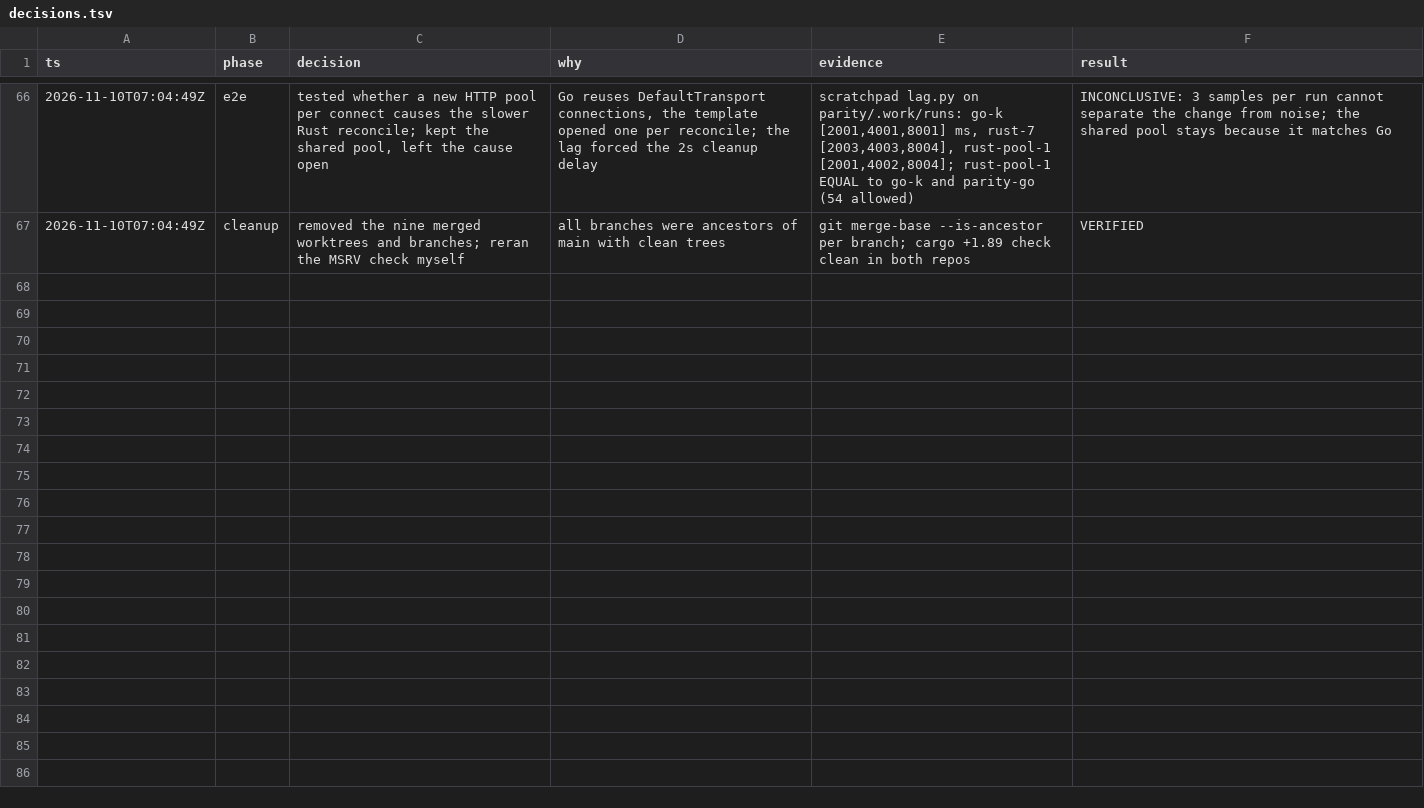
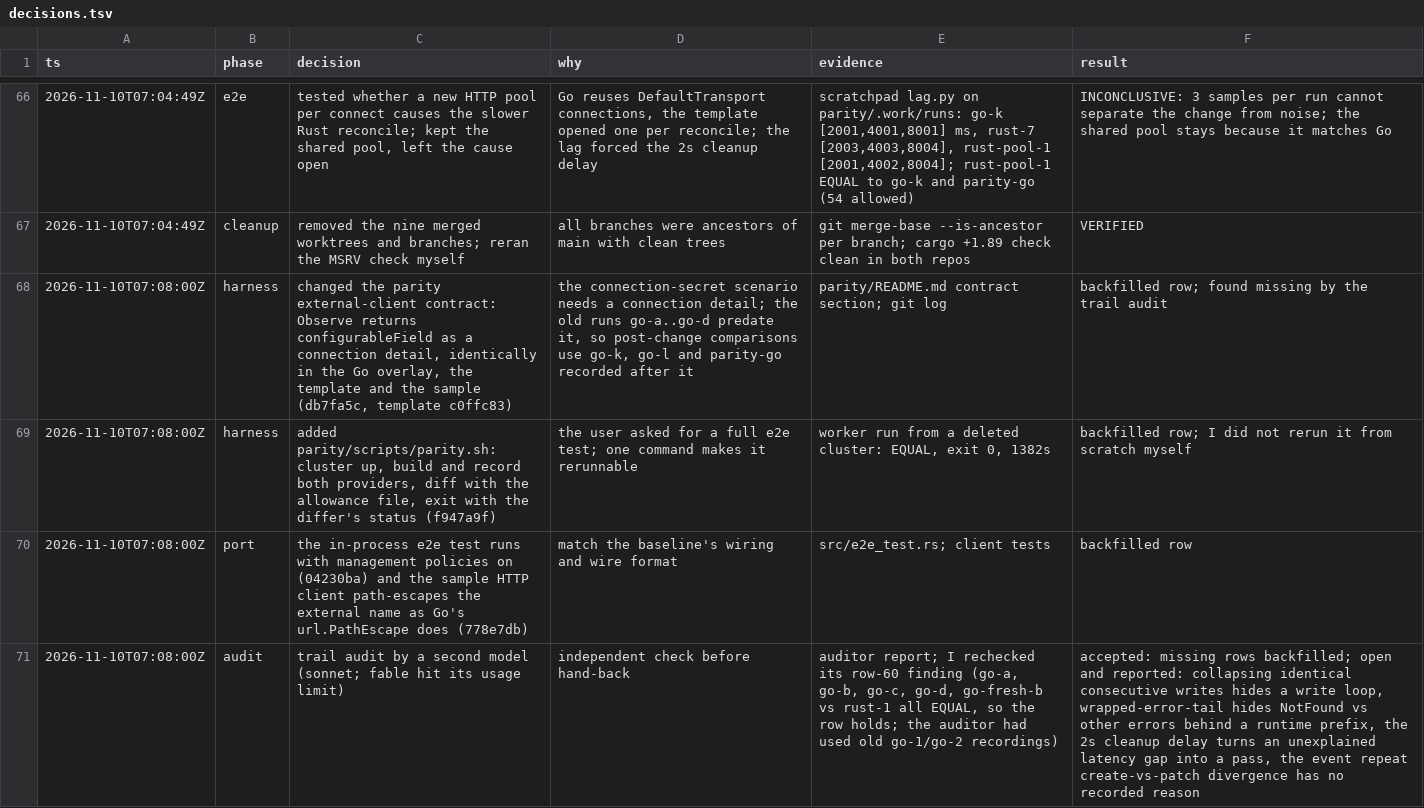
Before and after one commit to cychiang/crossplane-runtime-rs, a TSV file: decisions.tsv, drawn as a sheet; only a part is shown, gaps mark what is left out; the diff names each change by its address in the sheet, - before the commit and + after, or states it on an @@ line.

Commit message:
Backfill trail rows found missing by the audit

```diff
--- a/decisions.tsv
+++ b/decisions.tsv
+row 68: 2026-11-10T07:08:00Z | harness | changed the parity external-client contract: Observe returns configurableField as a connection detail, identically in the Go overlay, the template and the sample (db7fa5c, template c0ffc83) | the connection-secret scenario needs a connection detail; the old runs go-a..go-d predate it, so post-change comparisons use go-k, go-l and parity-go recorded after it | parity/README.md contract section; git log | backfilled row; found missing by the trail audit
+row 69: 2026-11-10T07:08:00Z | harness | added parity/scripts/parity.sh: cluster up, build and record both providers, diff with the allowance file, exit with the differ's status (f947a9f) | the user asked for a full e2e test; one command makes it rerunnable | worker run from a deleted cluster: EQUAL, exit 0, 1382s | backfilled row; I did not rerun it from scratch myself
+row 70: 2026-11-10T07:08:00Z | port | the in-process e2e test runs with management policies on (04230ba) and the sample HTTP client path-escapes the external name as Go's url.PathEscape does (778e7db) | match the baseline's wiring and wire format | src/e2e_test.rs; client tests | backfilled row
+row 71: 2026-11-10T07:08:00Z | audit | trail audit by a second model (sonnet; fable hit its usage limit) | independent check before hand-back | auditor report; I rechecked its row-60 finding (go-a, go-b, go-c, go-d, go-fresh-b vs rust-1 all EQUAL, so the row holds; the auditor had used old go-1/go-2 recordings) | accepted: missing rows backfilled; open and reported: collapsing identical consecutive writes hides a write loop, wrapped-error-tail hides NotFound vs other errors behind a runtime prefix, the 2s cleanup delay turns an unexplained latency gap into a pass, the event repeat create-vs-patch divergence has no recorded reason
```
